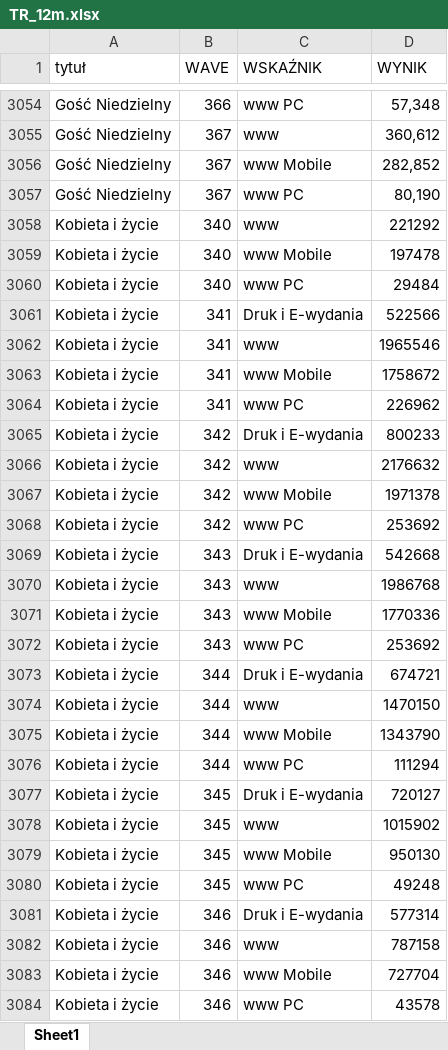
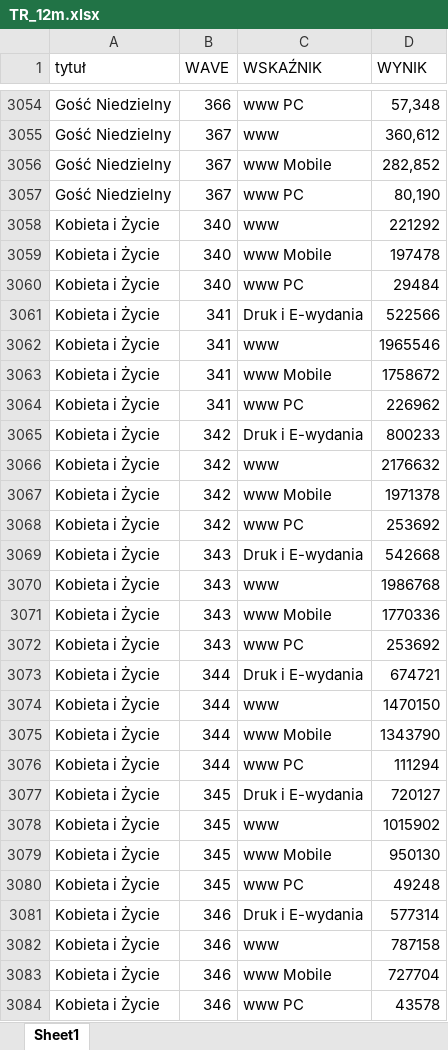
Before and after one commit to inkub99/TR_PBC, an Excel workbook: TR_12m.xlsx, sheet Sheet1, drawn as a sheet; only a part is shown, gaps mark what is left out; values as stored, in another font and other column widths than the file's, no borders; the diff covers the shown part only; the diff names each change by its address in the sheet, - before the commit and + after, or states it on an @@ line.

```diff
--- a/TR_12m.xlsx (sheet Sheet1)
+++ b/TR_12m.xlsx (sheet Sheet1)
-A3058:A3084 (tytuł): Kobieta i życie
+A3058:A3084 (tytuł): Kobieta i Życie
```
Also changed, not shown: 656 edited cells elsewhere in this sheet.
